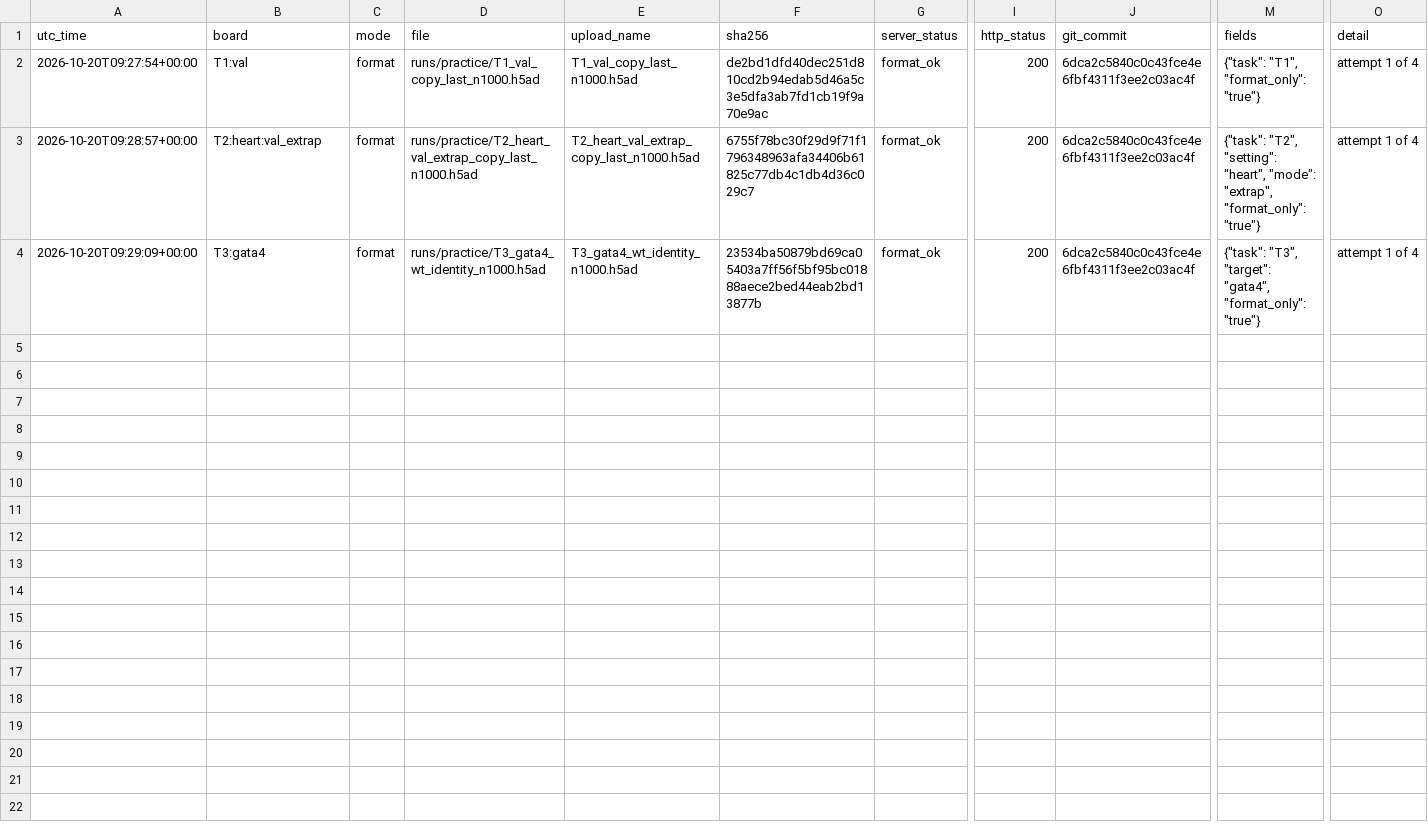
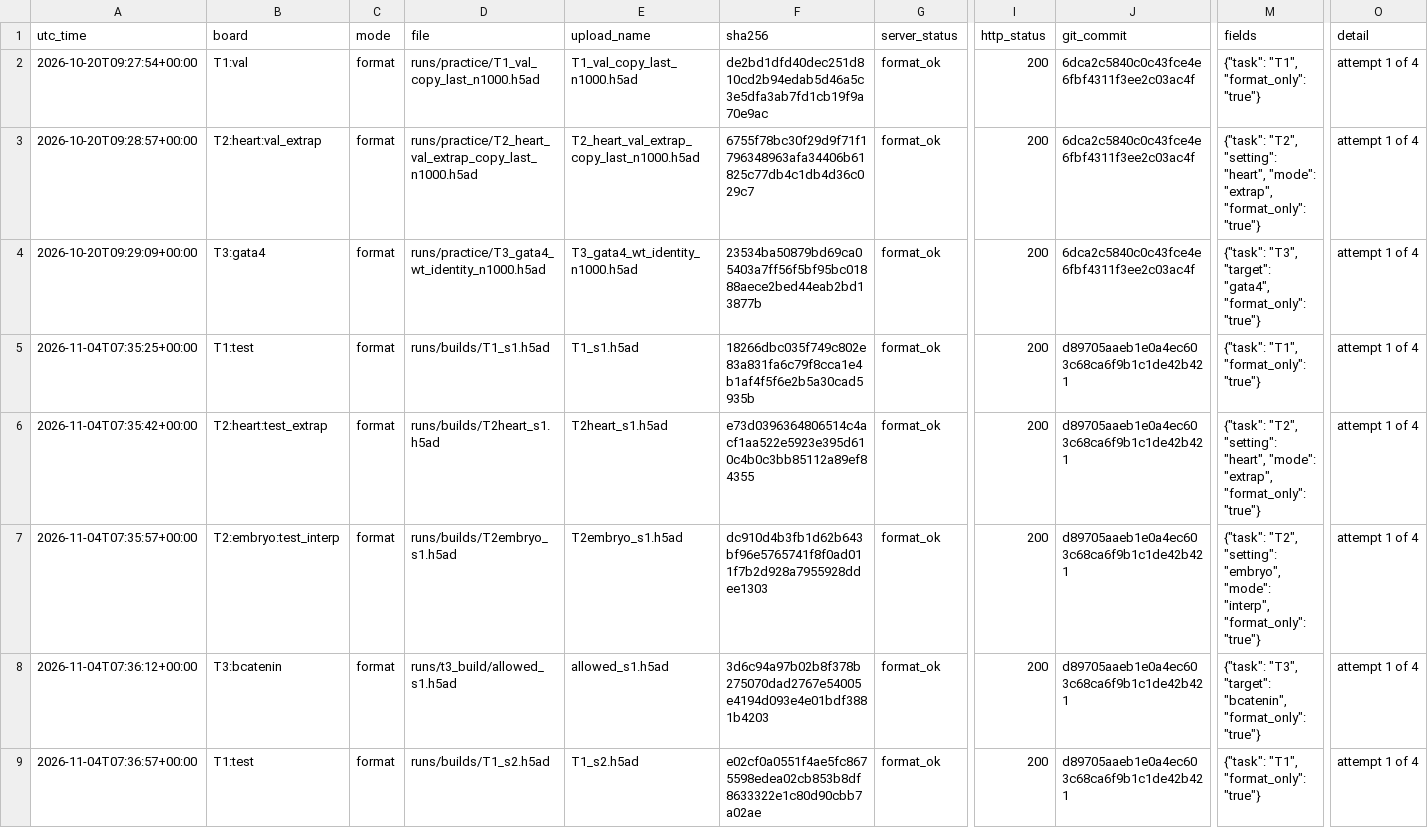
Before and after one commit to Vijayavallabh/virtual-embryo-challenge, a CSV file: results/submissions.csv, drawn as a sheet; only a part is shown, gaps mark what is left out; rows hold the shown columns only; the diff covers the shown part only; the diff names each change by its address in the sheet, - before the commit and + after, or states it on an @@ line.

Commit message:
Submission ledger: server format checks passed for all 10 test-board files built at ae6d6b3 (s1, s2 and the T3 switch files); no scored submission used on any board

```diff
--- a/results/submissions.csv
+++ b/results/submissions.csv
+row 5: 2026-11-04T07:35:25+00:00 | T1:test | format | runs/builds/T1_s1.h5ad | T1_s1.h5ad | 18266dbc035f749c802e83a831fa6c79f8cca1e4b1af4f5f6e2b5a30cad5935b | format_ok | 200 | d89705aaeb1e0a4ec603c68ca6f9b1c1de42b421 | {"task": "T1", "format_only": "true"} | attempt 1 of 4
+row 6: 2026-11-04T07:35:42+00:00 | T2:heart:test_extrap | format | runs/builds/T2heart_s1.h5ad | T2heart_s1.h5ad | e73d0396364806514c4acf1aa522e5923e395d610c4b0c3bb85112a89ef84355 | format_ok | 200 | d89705aaeb1e0a4ec603c68ca6f9b1c1de42b421 | {"task": "T2", "setting": "heart", "mode": "extrap", "format_only": "true"} | attempt 1 of 4
+row 7: 2026-11-04T07:35:57+00:00 | T2:embryo:test_interp | format | runs/builds/T2embryo_s1.h5ad | T2embryo_s1.h5ad | dc910d4b3fb1d62b643bf96e5765741f8f0ad011f7b2d928a7955928ddee1303 | format_ok | 200 | d89705aaeb1e0a4ec603c68ca6f9b1c1de42b421 | {"task": "T2", "setting": "embryo", "mode": "interp", "format_only": "true"} | attempt 1 of 4
+row 8: 2026-11-04T07:36:12+00:00 | T3:bcatenin | format | runs/t3_build/allowed_s1.h5ad | allowed_s1.h5ad | 3d6c94a97b02b8f378b275070dad2767e54005e4194d093e4e01bdf3881b4203 | format_ok | 200 | d89705aaeb1e0a4ec603c68ca6f9b1c1de42b421 | {"task": "T3", "target": "bcatenin", "format_only": "true"} | attempt 1 of 4
+row 9: 2026-11-04T07:36:57+00:00 | T1:test | format | runs/builds/T1_s2.h5ad | T1_s2.h5ad | e02cf0a0551f4ae5fc8675598edea02cb853b8df8633322e1c80d90cbb7a02ae | format_ok | 200 | d89705aaeb1e0a4ec603c68ca6f9b1c1de42b421 | {"task": "T1", "format_only": "true"} | attempt 1 of 4
```
Also changed, not shown: 5 added rows elsewhere in this file.
